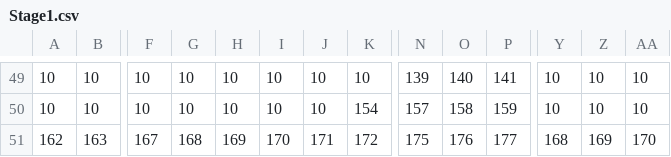
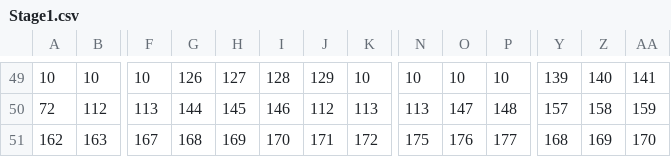
Before and after one commit to YukinoSasa/StarStory, a CSV file: csv/Stage1.csv, drawn as a sheet; only a part is shown, gaps mark what is left out; removed rows and columns are numbered as before the commit, all else as after; rows hold the shown columns only; the diff covers the shown part only; the diff names each change by its address in the sheet, - before the commit and + after, or states it on an @@ line.

```diff
--- a/csv/Stage1.csv
+++ b/csv/Stage1.csv
-G49: 10
+G49: 126
-H49: 10
+H49: 127
-I49: 10
+I49: 128
-J49: 10
+J49: 129
-N49: 139
+N49: 10
-O49: 140
+O49: 10
-P49: 141
+P49: 10
-Y49: 10
+Y49: 139
-Z49: 10
+Z49: 140
-AA49: 10
+AA49: 141
-row 50: 10 | 10 | 10 | 10 | 10 | 10 | 10 | 154 | 157 | 158 | 159 | 10 | 10 | 10
+row 50: 72 | 112 | 113 | 144 | 145 | 146 | 112 | 113 | 113 | 147 | 148 | 157 | 158 | 159
```
Also changed, not shown: 85 edited cells elsewhere in this file, 5 other files.
